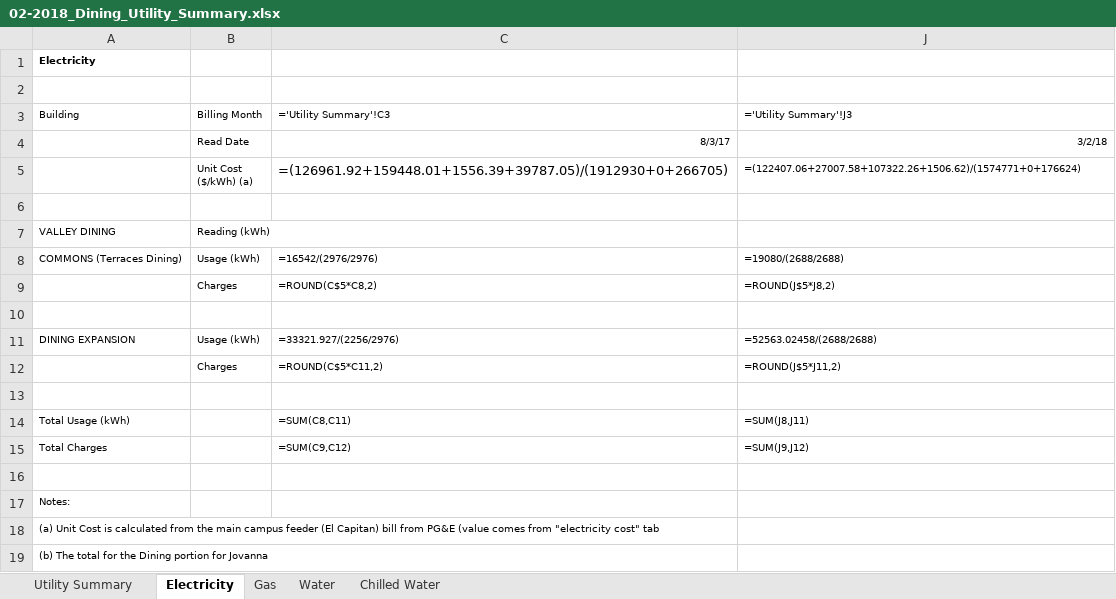
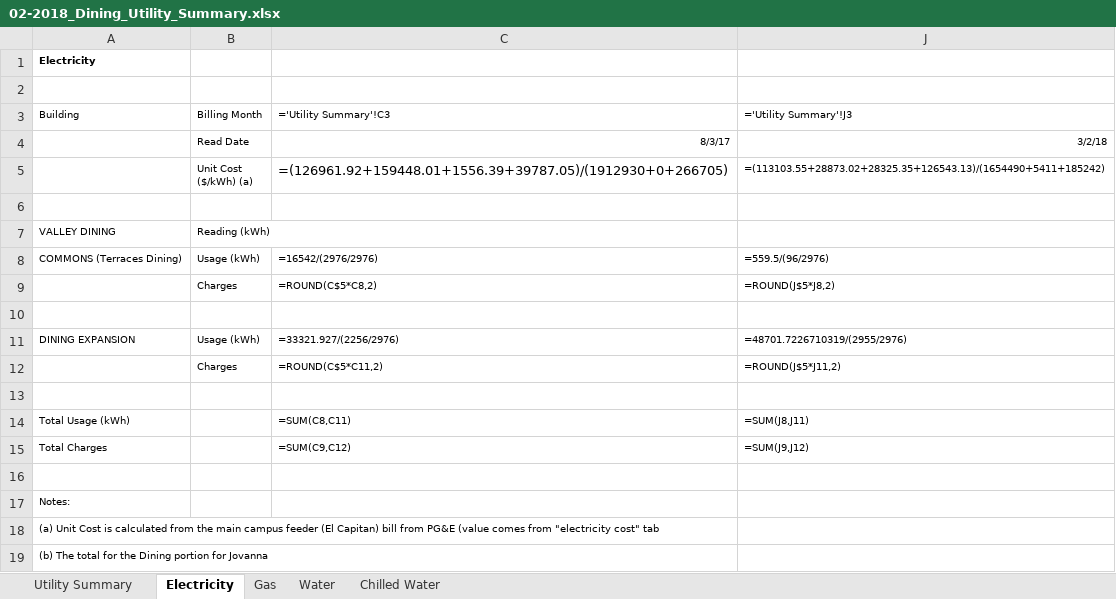
Before and after one commit to 1123456789011/refillRecharge, an Excel workbook: 02-2018_Dining_Utility_Summary.xlsx, sheet Electricity, drawn as a sheet; values as stored, in another font and other column widths than the file's, no borders; formulas without a stored value are shown as written; the diff names each change by its address in the sheet, - before the commit and + after, or states it on an @@ line.

```diff
--- a/02-2018_Dining_Utility_Summary.xlsx (sheet Electricity)
+++ b/02-2018_Dining_Utility_Summary.xlsx (sheet Electricity)
-J5 (='Utility Summary'!J3): =(122407.06+27007.58+107322.26+1506.62)/(1574771+0+176624)
+J5 (='Utility Summary'!J3): =(113103.55+28873.02+28325.35+126543.13)/(1654490+5411+185242)
-J8 (='Utility Summary'!J3): =19080/(2688/2688)
+J8 (='Utility Summary'!J3): =559.5/(96/2976)
-J11 (='Utility Summary'!J3): =52563.02458/(2688/2688)
+J11 (='Utility Summary'!J3): =48701.7226710319/(2955/2976)
```
Also changed, not shown: sheet Water, sheet Gas, sheet Chilled Water, hidden cells, 02-2018_Housing_Utility_Summary.xlsx, 02-2018_Utility_Summary.xlsx, 4 other files.
